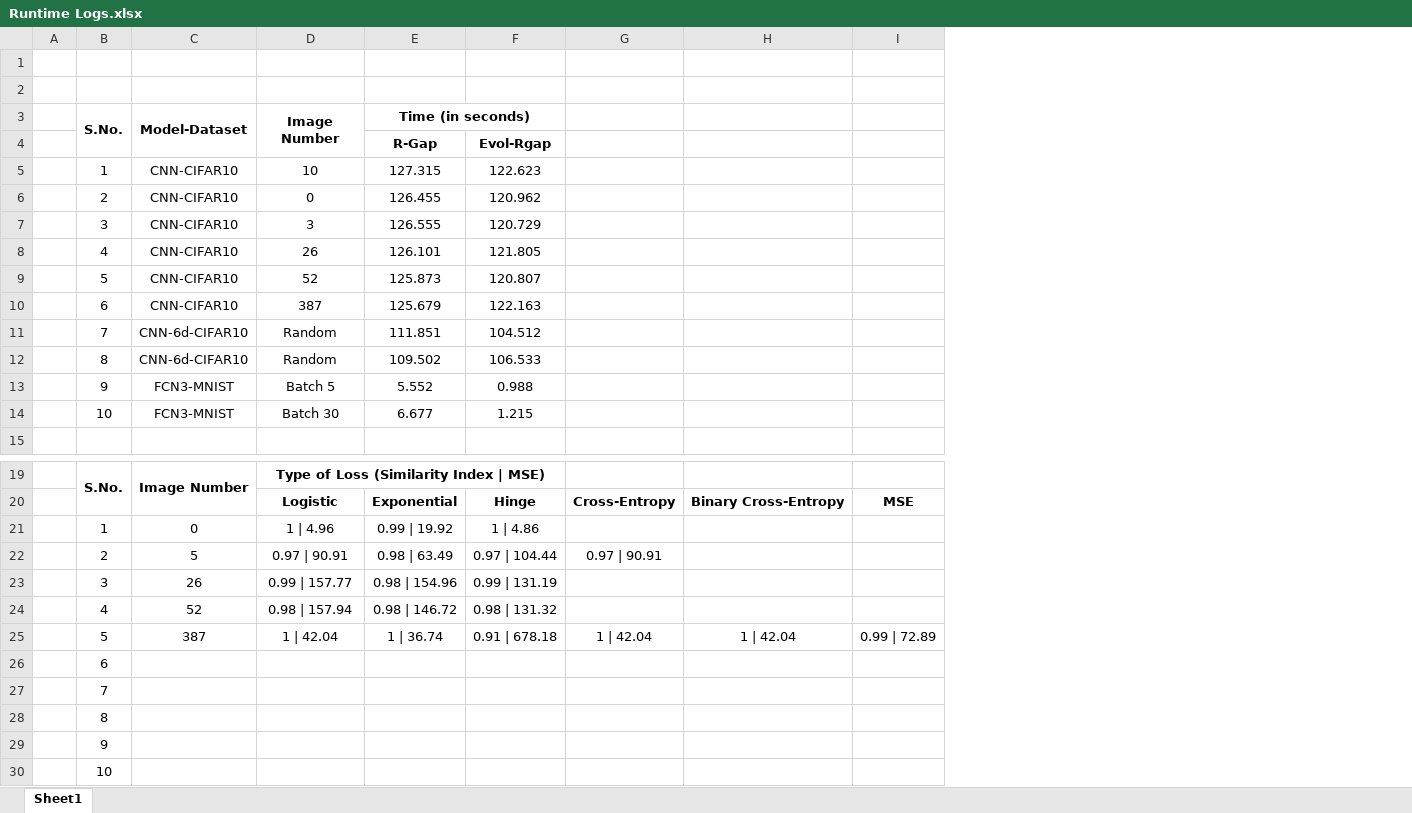
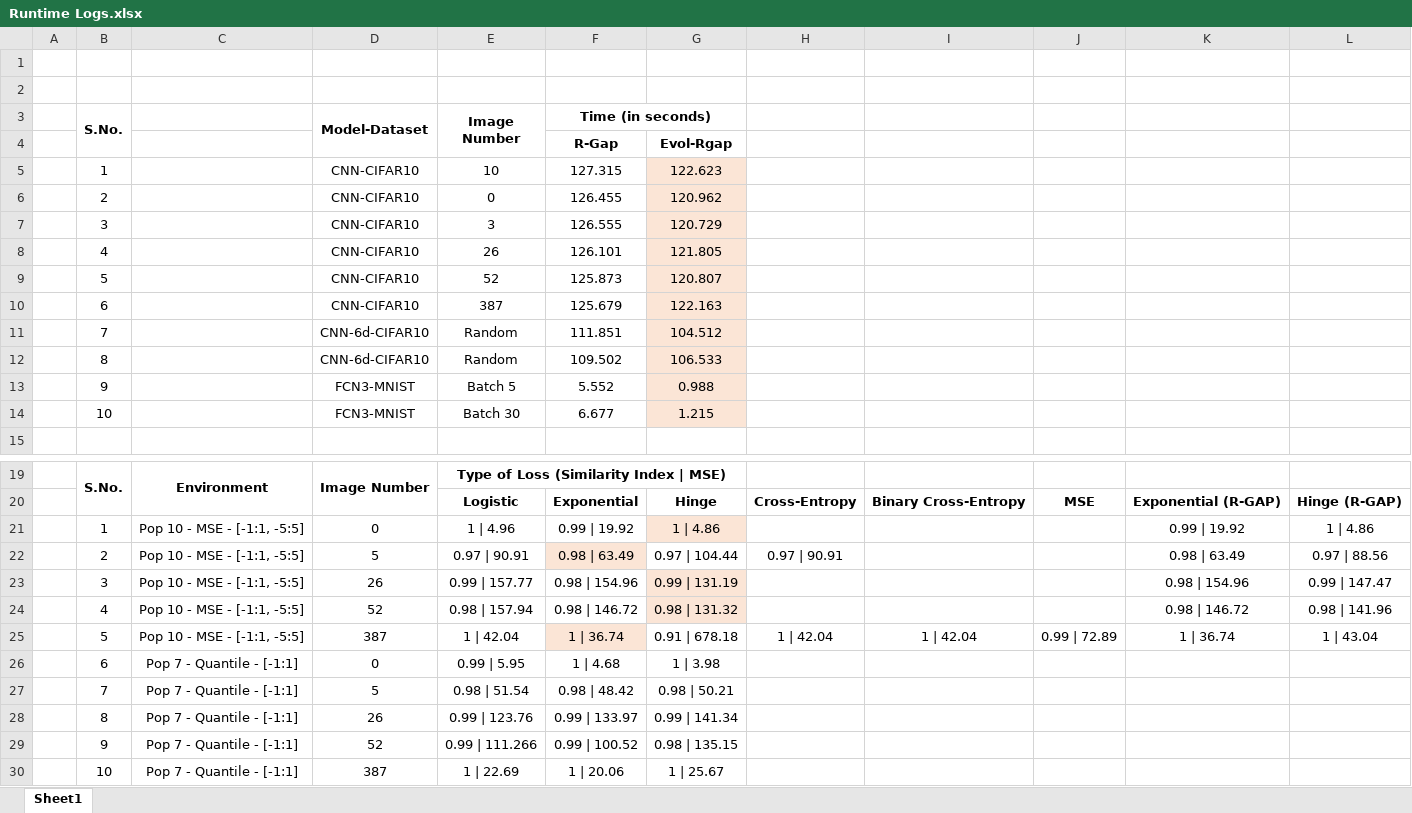
Before and after one commit to yuvrajchaudhry/egap, an Excel workbook: Runtime Logs.xlsx, sheet Sheet1, drawn as a sheet; only a part is shown, gaps mark what is left out; values as stored, in another font and other column widths than the file's, no borders; removed rows and columns are numbered as before the commit, all else as after; the diff names each change by its address in the sheet, - before the commit and + after, or states it on an @@ line.

Commit message:
Added More Objective Functions
Added more objective functions for DE - At Pop 7, Quantile is Goooood, Then log-cosh, Then MAE and Chebyshov

```diff
--- a/Runtime Logs.xlsx (sheet Sheet1)
+++ b/Runtime Logs.xlsx (sheet Sheet1)
+column C, rows 19-25: Environment |  | Pop 10 - MSE - [-1:1, -5:5] | Pop 10 - MSE - [-1:1, -5:5] | Pop 10 - MSE - [-1:1, -5:5] | Pop 10 - MSE - [-1:1, -5:5] | Pop 10 - MSE - [-1:1, -5:5]
+column K, rows 20-25: Exponential (R-GAP) | 0.99 | 19.92 | 0.98 | 63.49 | 0.98 | 154.96 | 0.98 | 146.72 | 1 | 36.74
+column L, rows 20-25: Hinge (R-GAP) | 1 | 4.86 | 0.97 | 88.56 | 0.99 | 147.47 | 0.98 | 141.96 | 1 | 43.04
-G5:G14 fill: none
+G5:G14 fill: #FBE5D6
-G21 fill: none
+G21 fill: #FBE5D6
-F22 fill: none
+F22 fill: #FBE5D6
-G23:G24 fill: none
+G23:G24 fill: #FBE5D6
-F25 fill: none
+F25 fill: #FBE5D6
-row 26:  | 6
-row 27:  | 7
-row 28:  | 8
-row 29:  | 9
-row 30:  | 10
+row 26:  | 6 | Pop 7 - Quantile - [-1:1] | 0 | 0.99 | 5.95 | 1 | 4.68 | 1 | 3.98
+row 27:  | 7 | Pop 7 - Quantile - [-1:1] | 5 | 0.98 | 51.54 | 0.98 | 48.42 | 0.98 | 50.21
+row 28:  | 8 | Pop 7 - Quantile - [-1:1] | 26 | 0.99 | 123.76 | 0.99 | 133.97 | 0.99 | 141.34
+row 29:  | 9 | Pop 7 - Quantile - [-1:1] | 52 | 0.99 | 111.266 | 0.99 | 100.52 | 0.98 | 135.15
+row 30:  | 10 | Pop 7 - Quantile - [-1:1] | 387 | 1 | 22.69 | 1 | 20.06 | 1 | 25.67
```
Also changed, not shown: 7 other files.
